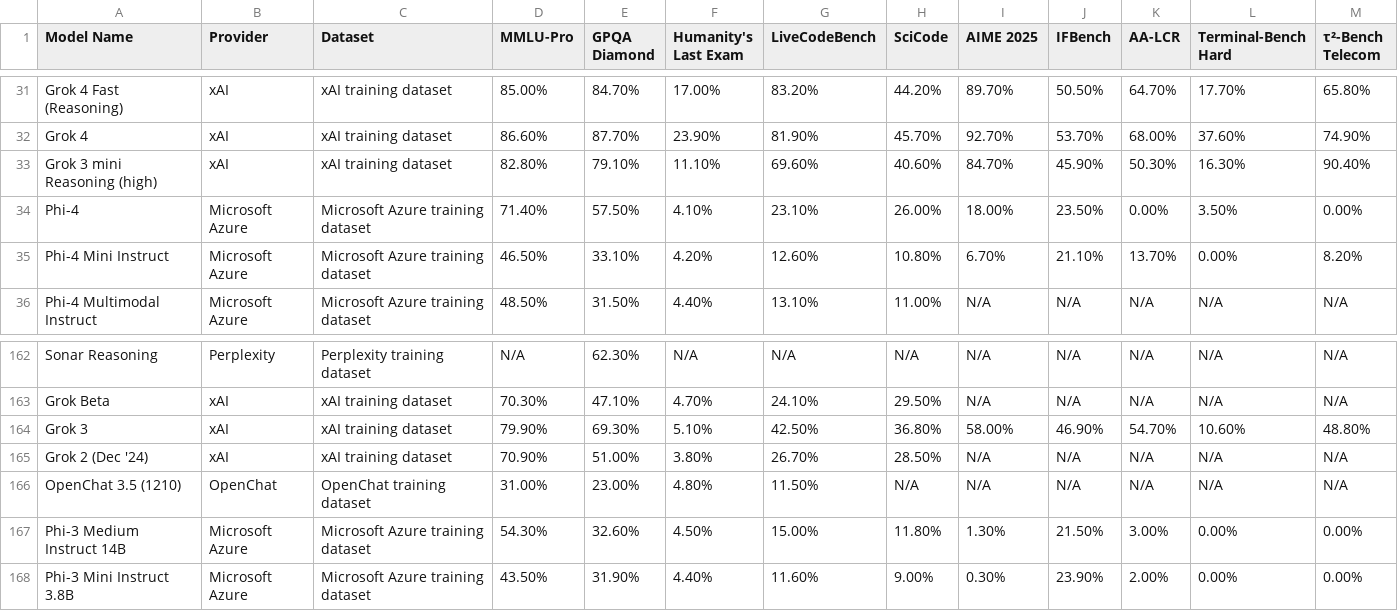
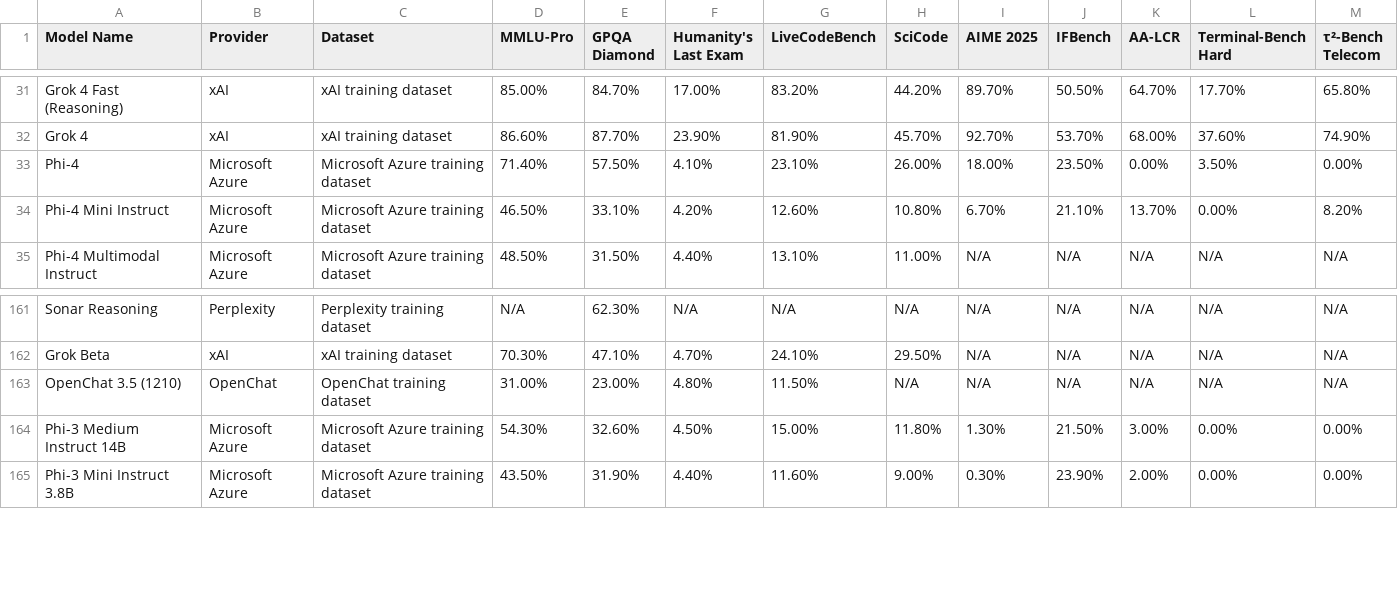
Before and after one commit to yuvalluria/Test_AA, a CSV file: opensource_benchmarks_filtered.csv, drawn as a sheet; only a part is shown, gaps mark what is left out.

Commit message:
Add open-source models filtering and comprehensive benchmark data
- Created fetch_all_opensource_models.py to fetch all open-source models with all datasets from API
- Updated filter_opensource_only.py to exclude closed models like Grok 2, 3
- Generated opensource_all_benchmarks.csv with 237 open-source models and 15 benchmarks
- Filtered opensource_subject_specific_filtered.csv to remove closed models
- Added comprehensive scripts for fetching and filtering open-source models

```diff
--- a/opensource_benchmarks_filtered.csv
+++ b/opensource_benchmarks_filtered.csv
@@ -32,3 +32,2 @@ Grok 4 Fast (Reasoning),xAI,xAI training dataset,85.00%,84.70%,17.00%,83.20%,44.
 Grok 4,xAI,xAI training dataset,86.60%,87.70%,23.90%,81.90%,45.70%,92.70%,53.70%,68.00%,37.60%,74.90%
-Grok 3 mini Reasoning (high),xAI,xAI training dataset,82.80%,79.10%,11.10%,69.60%,40.60%,84.70%,45.90%,50.30%,16.30%,90.40%
 Phi-4,Microsoft Azure,Microsoft Azure training dataset,71.40%,57.50%,4.10%,23.10%,26.00%,18.00%,23.50%,0.00%,3.50%,0.00%
@@ -163,4 +162,2 @@ Sonar Reasoning,Perplexity,Perplexity training dataset,N/A,62.30%,N/A,N/A,N/A,N/
 Grok Beta,xAI,xAI training dataset,70.30%,47.10%,4.70%,24.10%,29.50%,N/A,N/A,N/A,N/A,N/A
-Grok 3,xAI,xAI training dataset,79.90%,69.30%,5.10%,42.50%,36.80%,58.00%,46.90%,54.70%,10.60%,48.80%
-Grok 2 (Dec '24),xAI,xAI training dataset,70.90%,51.00%,3.80%,26.70%,28.50%,N/A,N/A,N/A,N/A,N/A
 OpenChat 3.5 (1210),OpenChat,OpenChat training dataset,31.00%,23.00%,4.80%,11.50%,N/A,N/A,N/A,N/A,N/A,N/A
```
Also changed, not shown: 34 other files.
